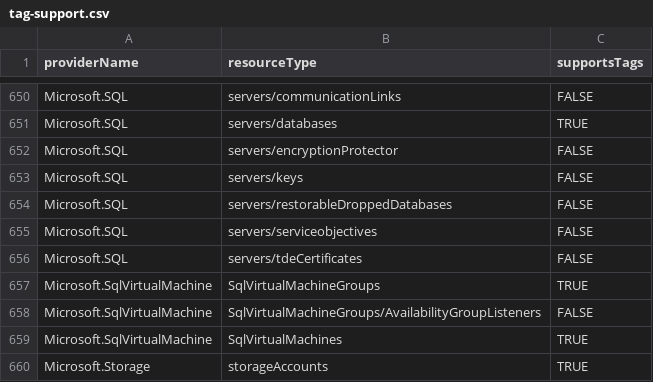
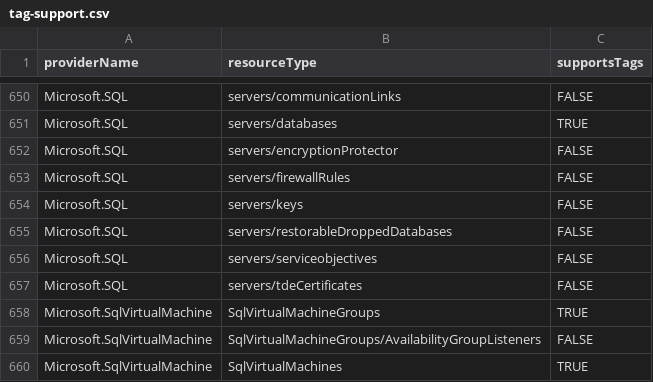
Before and after one commit to tfitzmac/resource-capabilities, a CSV file: tag-support.csv, drawn as a sheet; only a part is shown, gaps mark what is left out; the shorter side is filled out with more unchanged rows; the diff names each change by its address in the sheet, - before the commit and + after, or states it on an @@ line.

Commit message:
added missing type

```diff
--- a/tag-support.csv
+++ b/tag-support.csv
+row 653: Microsoft.SQL | servers/firewallRules | FALSE
```
